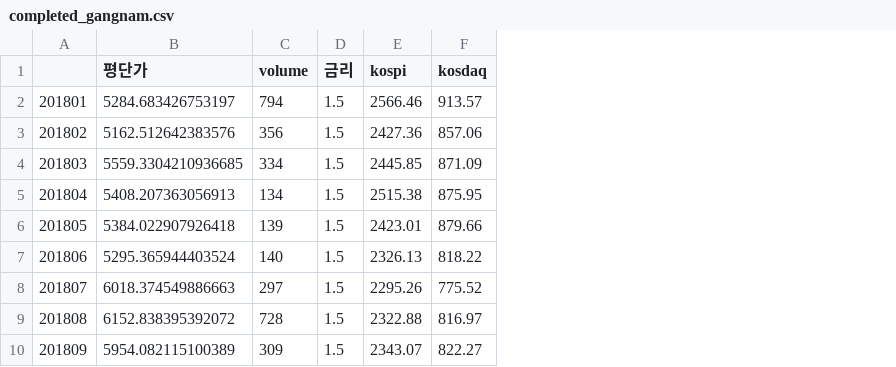
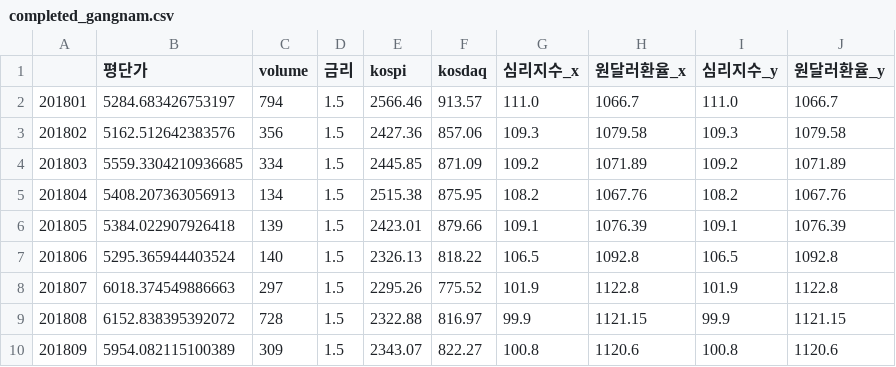
Before and after one commit to Elderman-91/green_team_project_1, a CSV file: data/completed_gangnam.csv, drawn as a sheet; only a part is shown; the diff names each change by its address in the sheet, - before the commit and + after, or states it on an @@ line.

Commit message:
completed_gangnam.csv 업데이트

```diff
--- a/data/completed_gangnam.csv
+++ b/data/completed_gangnam.csv
+column G (심리지수_x), rows 2-10: 111.0 | 109.3 | 109.2 | 108.2 | 109.1 | 106.5 | 101.9 | 99.9 | 100.8
+column H (원달러환율_x), rows 2-10: 1066.7 | 1079.58 | 1071.89 | 1067.76 | 1076.39 | 1092.8 | 1122.8 | 1121.15 | 1120.6
+column I (심리지수_y), rows 2-10: 111.0 | 109.3 | 109.2 | 108.2 | 109.1 | 106.5 | 101.9 | 99.9 | 100.8
+column J (원달러환율_y), rows 2-10: 1066.7 | 1079.58 | 1071.89 | 1067.76 | 1076.39 | 1092.8 | 1122.8 | 1121.15 | 1120.6
```
Also changed, not shown: 1 other file.
